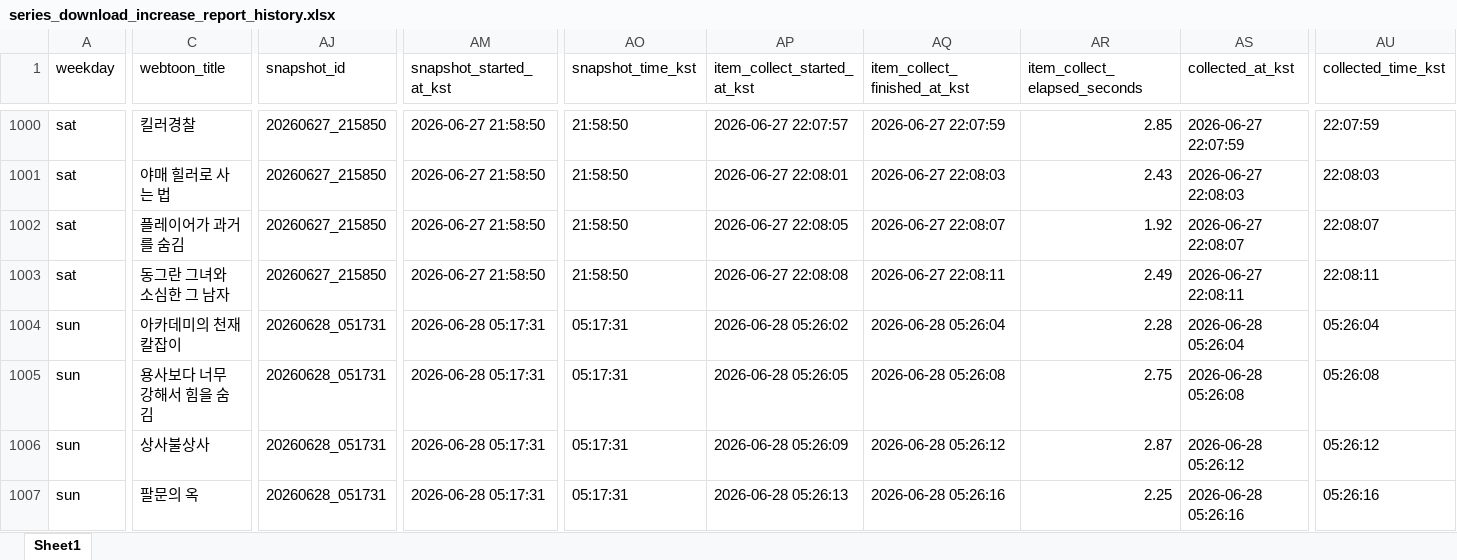
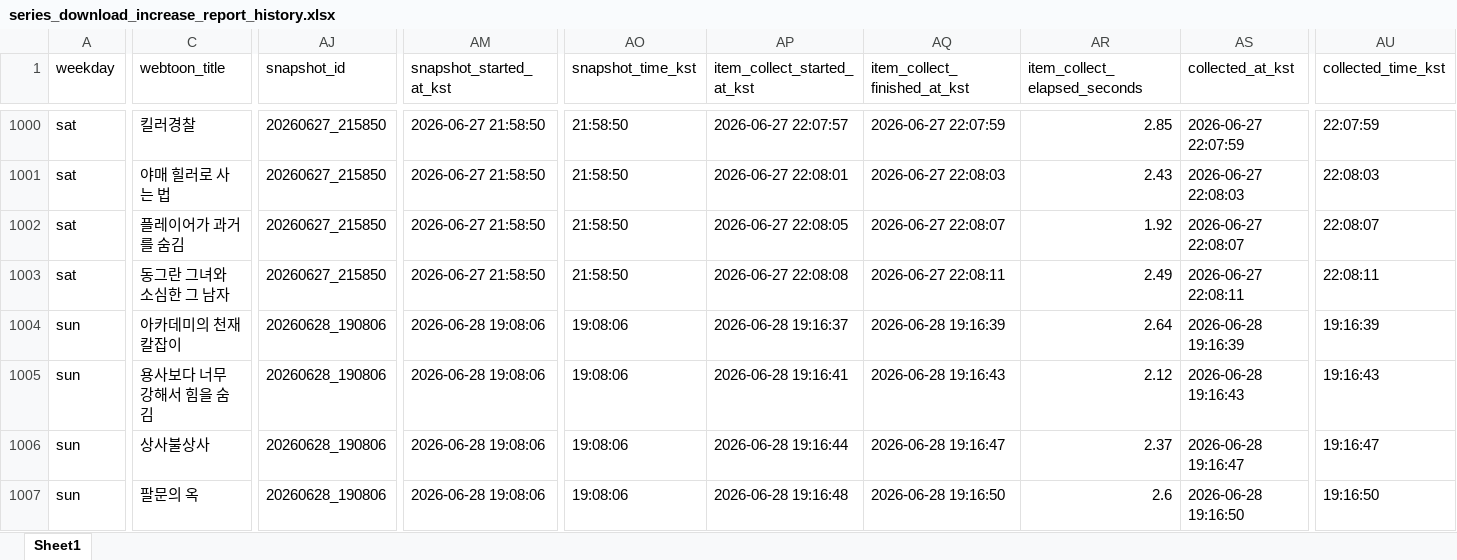
Before and after one commit to johnlee211/web_dash1, an Excel workbook: data/series_download_increase_report_history.xlsx, sheet Sheet1, drawn as a sheet; only a part is shown, gaps mark what is left out; values as stored, in another font and other column widths than the file's, no borders; the diff covers the shown part only; the diff names each change by its address in the sheet, - before the commit and + after, or states it on an @@ line.

```diff
--- a/data/series_download_increase_report_history.xlsx (sheet Sheet1)
+++ b/data/series_download_increase_report_history.xlsx (sheet Sheet1)
-AJ1004:AJ1007 (snapshot_id): 20260628_051731
+AJ1004:AJ1007 (snapshot_id): 20260628_190806
-AM1004:AM1007 (snapshot_started_at_kst): 2026-06-28 05:17:31
+AM1004:AM1007 (snapshot_started_at_kst): 2026-06-28 19:08:06
-AO1004:AO1007 (snapshot_time_kst): 05:17:31
+AO1004:AO1007 (snapshot_time_kst): 19:08:06
-AP1004 (item_collect_started_at_kst): 2026-06-28 05:26:02
+AP1004 (item_collect_started_at_kst): 2026-06-28 19:16:37
-AQ1004 (item_collect_finished_at_kst): 2026-06-28 05:26:04
+AQ1004 (item_collect_finished_at_kst): 2026-06-28 19:16:39
-AR1004 (item_collect_elapsed_seconds): 2.28
+AR1004 (item_collect_elapsed_seconds): 2.64
-AS1004 (collected_at_kst): 2026-06-28 05:26:04
+AS1004 (collected_at_kst): 2026-06-28 19:16:39
-AU1004 (collected_time_kst): 05:26:04
+AU1004 (collected_time_kst): 19:16:39
-AP1005 (item_collect_started_at_kst): 2026-06-28 05:26:05
+AP1005 (item_collect_started_at_kst): 2026-06-28 19:16:41
-AQ1005 (item_collect_finished_at_kst): 2026-06-28 05:26:08
+AQ1005 (item_collect_finished_at_kst): 2026-06-28 19:16:43
-AR1005 (item_collect_elapsed_seconds): 2.75
+AR1005 (item_collect_elapsed_seconds): 2.12
-AS1005 (collected_at_kst): 2026-06-28 05:26:08
+AS1005 (collected_at_kst): 2026-06-28 19:16:43
-AU1005 (collected_time_kst): 05:26:08
+AU1005 (collected_time_kst): 19:16:43
-AP1006 (item_collect_started_at_kst): 2026-06-28 05:26:09
+AP1006 (item_collect_started_at_kst): 2026-06-28 19:16:44
-AQ1006 (item_collect_finished_at_kst): 2026-06-28 05:26:12
+AQ1006 (item_collect_finished_at_kst): 2026-06-28 19:16:47
-AR1006 (item_collect_elapsed_seconds): 2.87
+AR1006 (item_collect_elapsed_seconds): 2.37
-AS1006 (collected_at_kst): 2026-06-28 05:26:12
+AS1006 (collected_at_kst): 2026-06-28 19:16:47
-AU1006 (collected_time_kst): 05:26:12
+AU1006 (collected_time_kst): 19:16:47
-AP1007 (item_collect_started_at_kst): 2026-06-28 05:26:13
+AP1007 (item_collect_started_at_kst): 2026-06-28 19:16:48
-AQ1007 (item_collect_finished_at_kst): 2026-06-28 05:26:16
+AQ1007 (item_collect_finished_at_kst): 2026-06-28 19:16:50
-AR1007 (item_collect_elapsed_seconds): 2.25
+AR1007 (item_collect_elapsed_seconds): 2.6
-AS1007 (collected_at_kst): 2026-06-28 05:26:16
+AS1007 (collected_at_kst): 2026-06-28 19:16:50
-AU1007 (collected_time_kst): 05:26:16
+AU1007 (collected_time_kst): 19:16:50
```
Also changed, not shown: 1134 edited cells elsewhere in this sheet, data/naver_webtoon_series_mapping_dedup_cleaned.xlsx, 7 other files.
